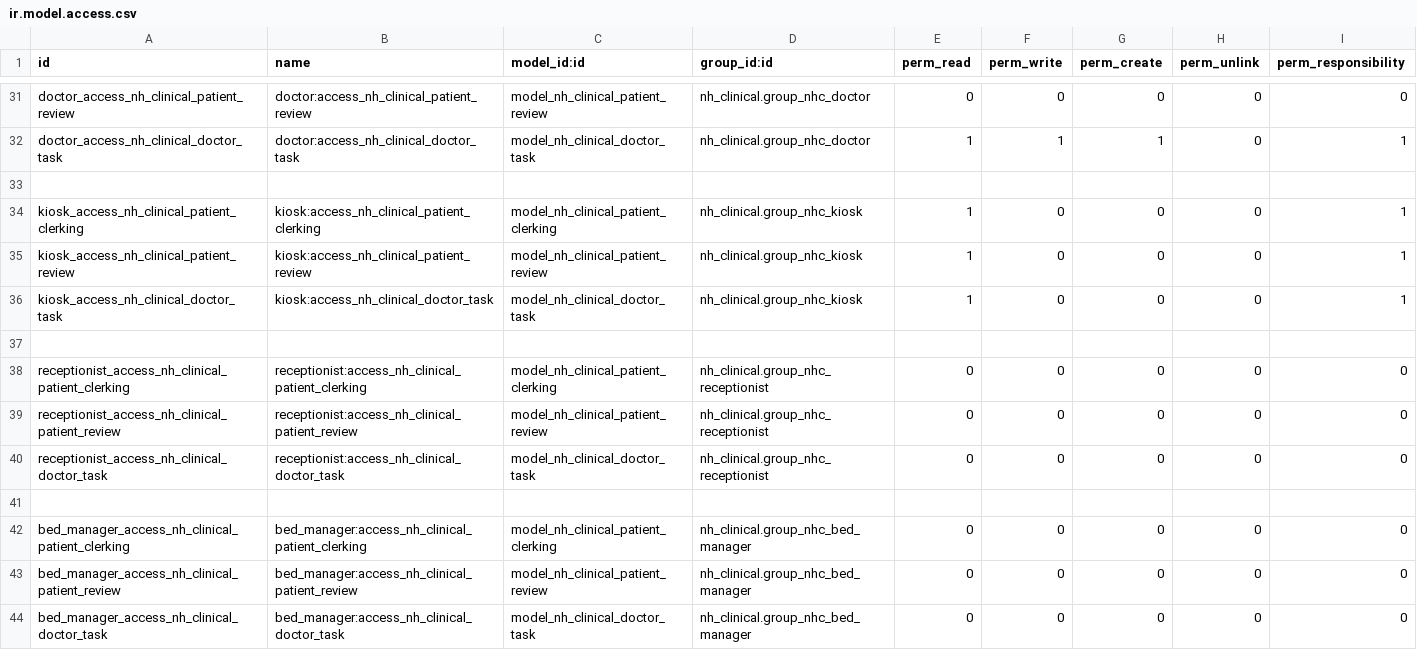
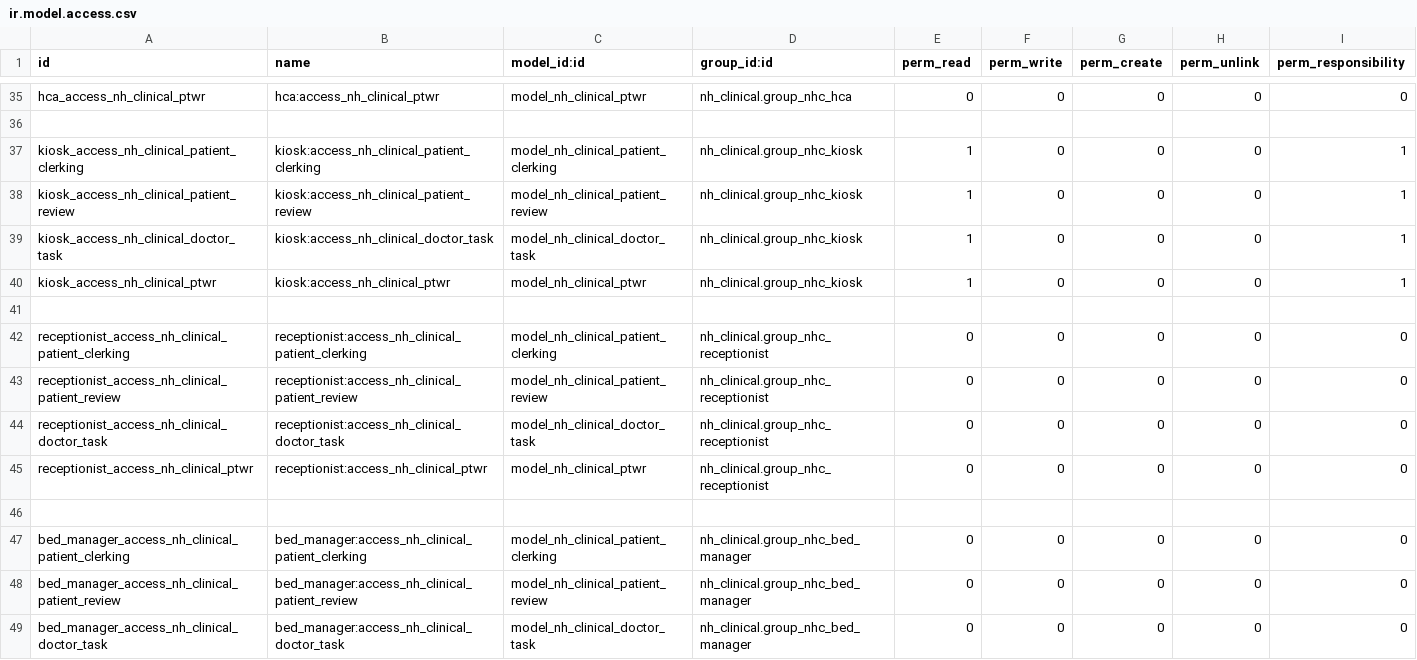
Before and after one commit to AppertaFoundation/patientflow, a CSV file: nh_doctor_activities/security/ir.model.access.csv, drawn as a sheet; only a part is shown, gaps mark what is left out; removed rows and columns are numbered as before the commit, all else as after; the diff covers the shown part only; the diff names each change by its address in the sheet, - before the commit and + after, or states it on an @@ line.

Commit message:
[FIX] Access rights for new groups

```diff
--- a/nh_doctor_activities/security/ir.model.access.csv
+++ b/nh_doctor_activities/security/ir.model.access.csv
-A35 (id): doctor_access_nh_clinical_patient_review
+A35 (id): hca_access_nh_clinical_ptwr
-B35 (name): doctor:access_nh_clinical_patient_review
+B35 (name): hca:access_nh_clinical_ptwr
-C35 (model_id:id): model_nh_clinical_patient_review
+C35 (model_id:id): model_nh_clinical_ptwr
-D35 (group_id:id): nh_clinical.group_nhc_doctor
+D35 (group_id:id): nh_clinical.group_nhc_hca
-row 32: doctor_access_nh_clinical_doctor_task | doctor:access_nh_clinical_doctor_task | model_nh_clinical_doctor_task | nh_clinical.group_nhc_doctor | 1 | 1 | 1 | 0 | 1
+row 40: kiosk_access_nh_clinical_ptwr | kiosk:access_nh_clinical_ptwr | model_nh_clinical_ptwr | nh_clinical.group_nhc_kiosk | 1 | 0 | 0 | 0 | 1
+row 45: receptionist_access_nh_clinical_ptwr | receptionist:access_nh_clinical_ptwr | model_nh_clinical_ptwr | nh_clinical.group_nhc_receptionist | 0 | 0 | 0 | 0 | 0
```
Also changed, not shown: 9 added rows, 5 removed rows and 4 edited cells elsewhere in this file, 1 other file.
